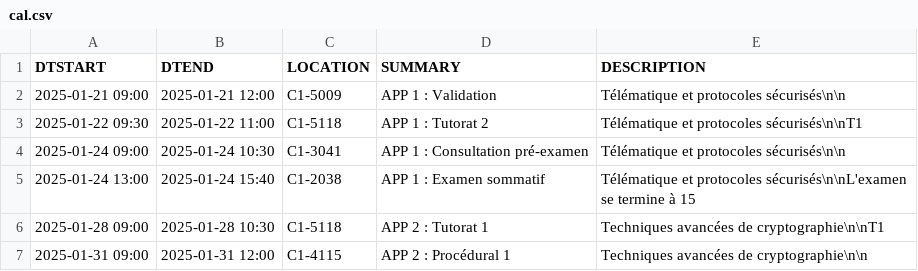
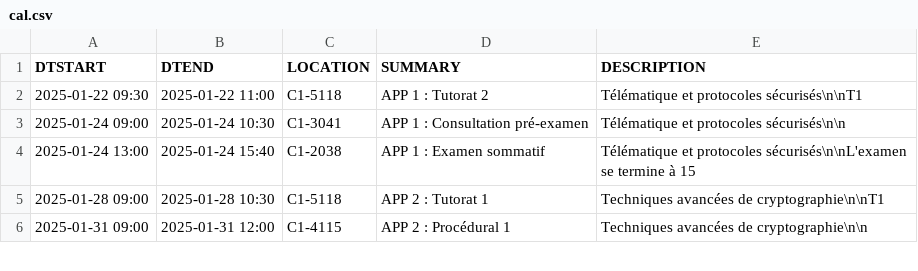
Before and after one commit to mdaoustUdeS/gegi-horarius, a CSV file: data/cal.csv, drawn as a sheet; only a part is shown; the diff names each change by its address in the sheet, - before the commit and + after, or states it on an @@ line.

```diff
--- a/data/cal.csv
+++ b/data/cal.csv
-row 2: 2025-01-21 09:00 | 2025-01-21 12:00 | C1-5009 | APP 1 : Validation | Télématique et protocoles sécurisés\n\n
```
